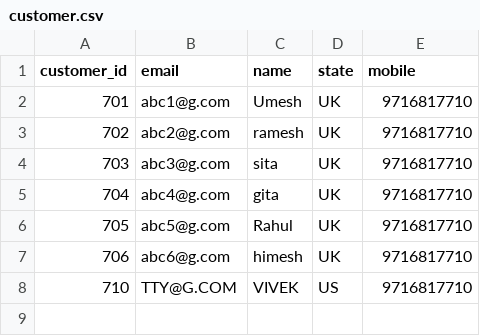
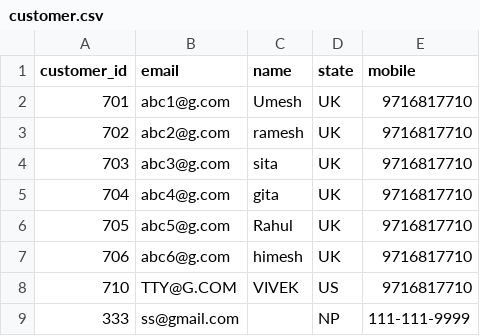
Before and after one commit to Pravrevin/data-enginner-classes, a CSV file: customer.csv, drawn as a sheet; the diff names each change by its address in the sheet, - before the commit and + after, or states it on an @@ line.

Commit message:
2nd Commit on CSV

```diff
--- a/customer.csv
+++ b/customer.csv
+row 9: 333 | ss@gmail.com |  | NP | 111-111-9999
```
